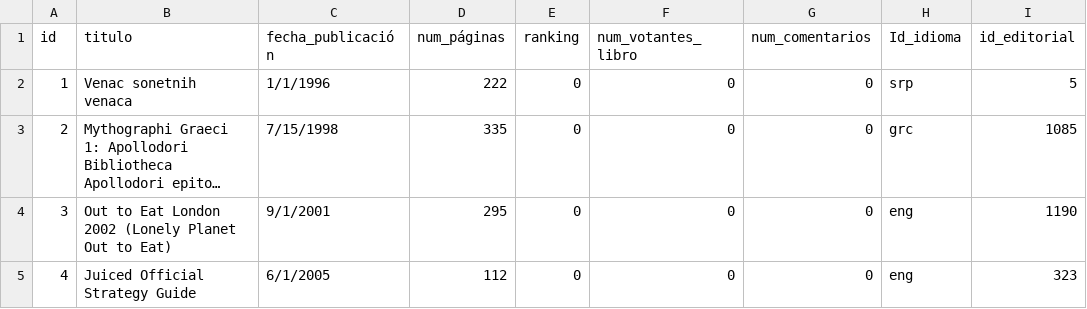
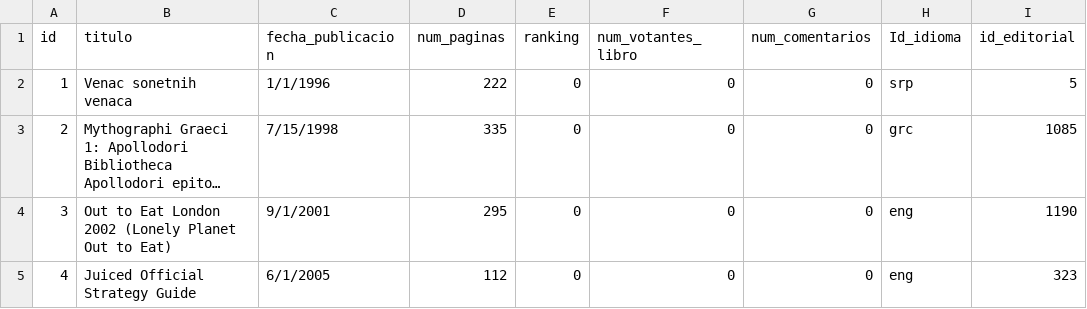
Before and after one commit to Cafer7/Proyecto-Bases-de-Datos-Libros, a CSV file: tablas/libross.csv, drawn as a sheet; only a part is shown; long unchanged cells end in ….

```diff
--- a/tablas/libross.csv
+++ b/tablas/libross.csv
@@ -1,2 +1,2 @@
-id,titulo,fecha_publicación,num_páginas,ranking,num_votantes_libro,num_comentarios,Id_idioma,id_editorial
+id,titulo,fecha_publicacion,num_paginas,ranking,num_votantes_libro,num_comentarios,Id_idioma,id_editorial
 1,Venac sonetnih venaca,1/1/1996,222,0,0,0,srp,5
```
Also changed, not shown: 2 other files.
